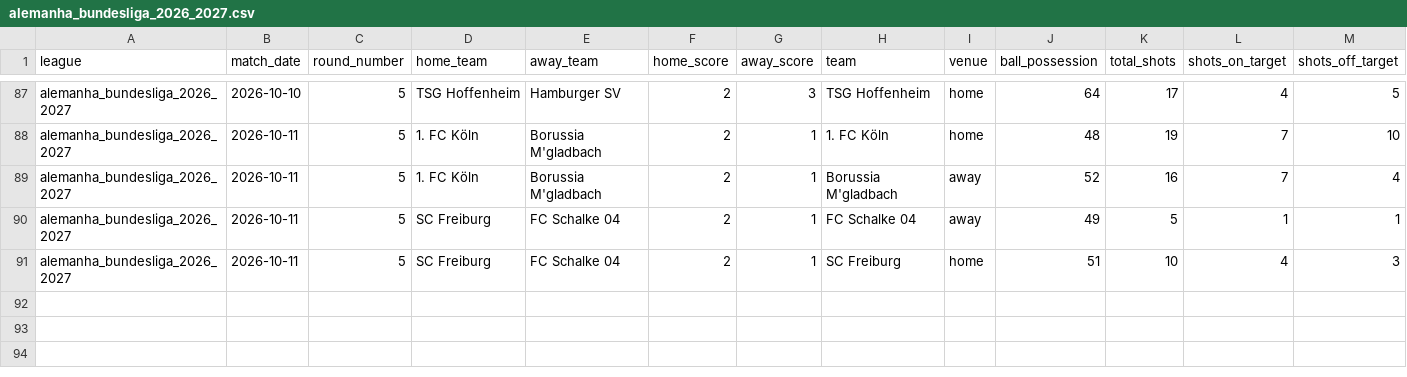
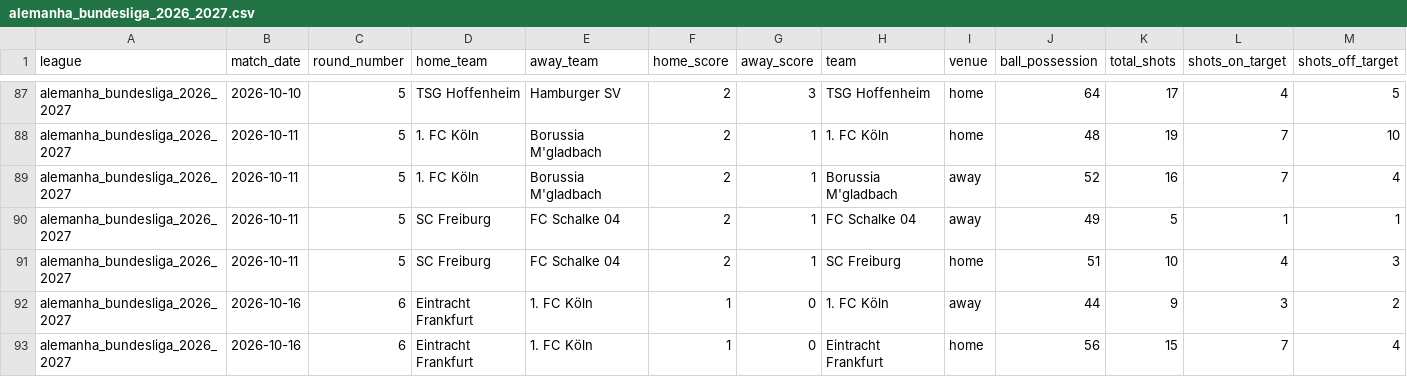
Before and after one commit to aimidas1/-Estatisticas_Equipas-, a CSV file: alemanha_bundesliga_2026_2027.csv, drawn as a sheet; only a part is shown, gaps mark what is left out; rows hold the shown columns only; the diff names each change by its address in the sheet, - before the commit and + after, or states it on an @@ line.

```diff
--- a/alemanha_bundesliga_2026_2027.csv
+++ b/alemanha_bundesliga_2026_2027.csv
+row 92: alemanha_bundesliga_2026_2027 | 2026-10-16 | 6 | Eintracht Frankfurt | 1. FC Köln | 1 | 0 | 1. FC Köln | away | 44 | 9 | 3 | 2
+row 93: alemanha_bundesliga_2026_2027 | 2026-10-16 | 6 | Eintracht Frankfurt | 1. FC Köln | 1 | 0 | Eintracht Frankfurt | home | 56 | 15 | 7 | 4
```
Also changed, not shown: argentina_primera_division_2026.csv, brasileirao_serie_b_2026.csv, 9 other files.
